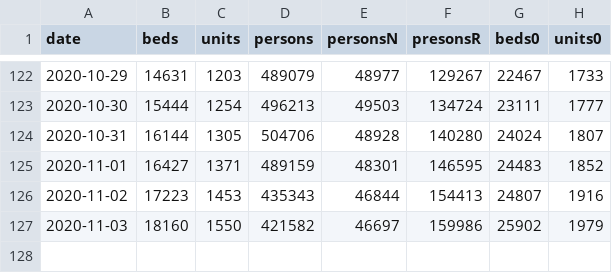
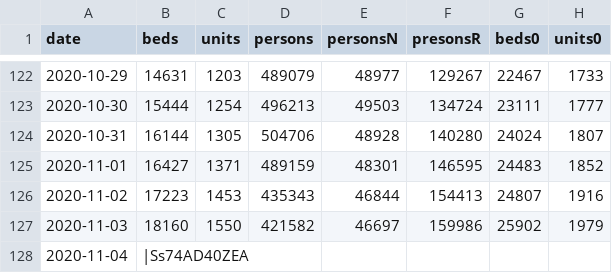
Before and after one commit to knsm-psw/NI-KW, a CSV file: MZ_units_beds.csv, drawn as a sheet; only a part is shown, gaps mark what is left out.

Commit message:
aktualizacja

```diff
--- a/MZ_units_beds.csv
+++ b/MZ_units_beds.csv
@@ -127 +127,2 @@ date;beds;units;persons;personsN;presonsR;beds0;units0
 2020-11-03;18160;1550;421582;46697;159986;25902;1979
+2020-11-04;|Ss74AD40ZEA
```
